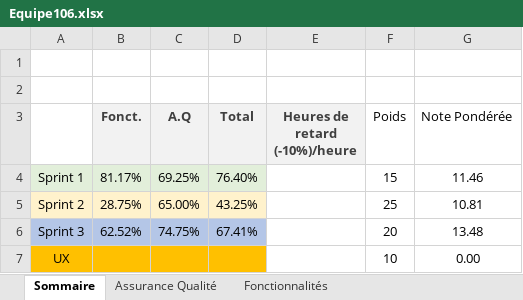
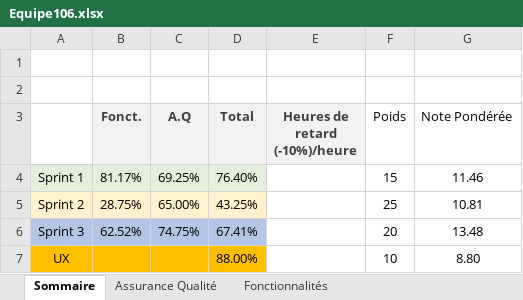
Before and after one commit to abdougrou/Scrabble, an Excel workbook: Equipe106.xlsx, sheet Sommaire, drawn as a sheet; values as stored, in another font and other column widths than the file's, no borders; the diff names each change by its address in the sheet, - before the commit and + after, or states it on an @@ line.

Commit message:
Add UX grade

```diff
--- a/Equipe106.xlsx (sheet Sommaire)
+++ b/Equipe106.xlsx (sheet Sommaire)
-D7 (Total): (empty)
+D7 (Total): 88.00%
-G7 (Note Pondérée): 0.00
+G7 (Note Pondérée): 8.80
```
